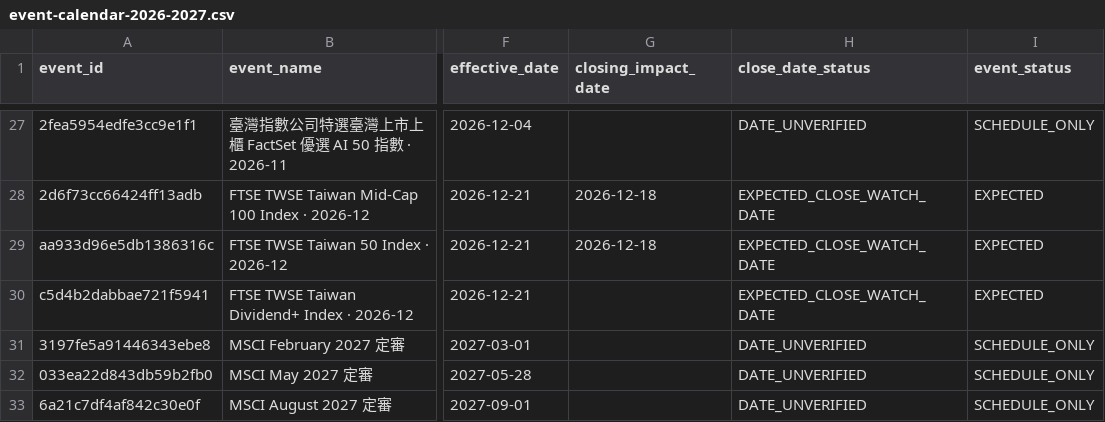
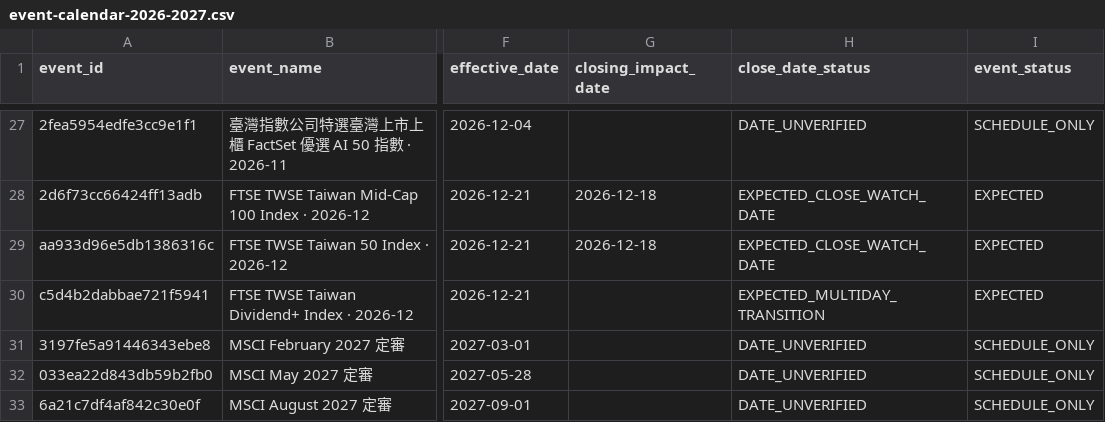
Before and after one commit to gxaawill2-ui/tw-close-auction-mis-probe, a CSV file: reports/index-events/event-calendar-2026-2027.csv, drawn as a sheet; only a part is shown, gaps mark what is left out; the diff names each change by its address in the sheet, - before the commit and + after, or states it on an @@ line.

```diff
--- a/reports/index-events/event-calendar-2026-2027.csv
+++ b/reports/index-events/event-calendar-2026-2027.csv
-H30 (close_date_status): EXPECTED_CLOSE_WATCH_DATE
+H30 (close_date_status): EXPECTED_MULTIDAY_TRANSITION
```
Also changed, not shown: 48 other files.
